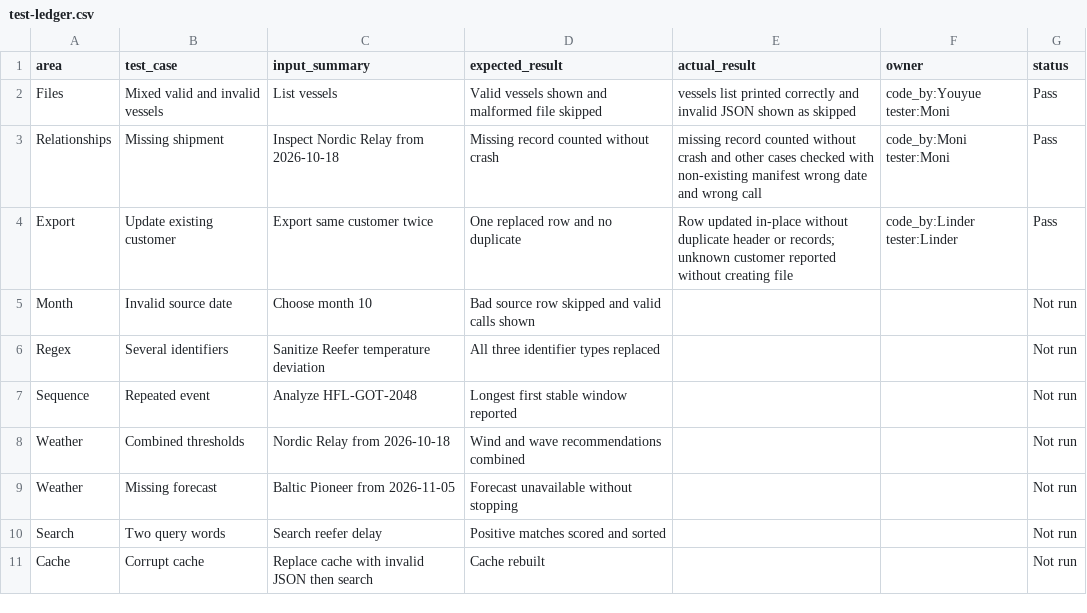
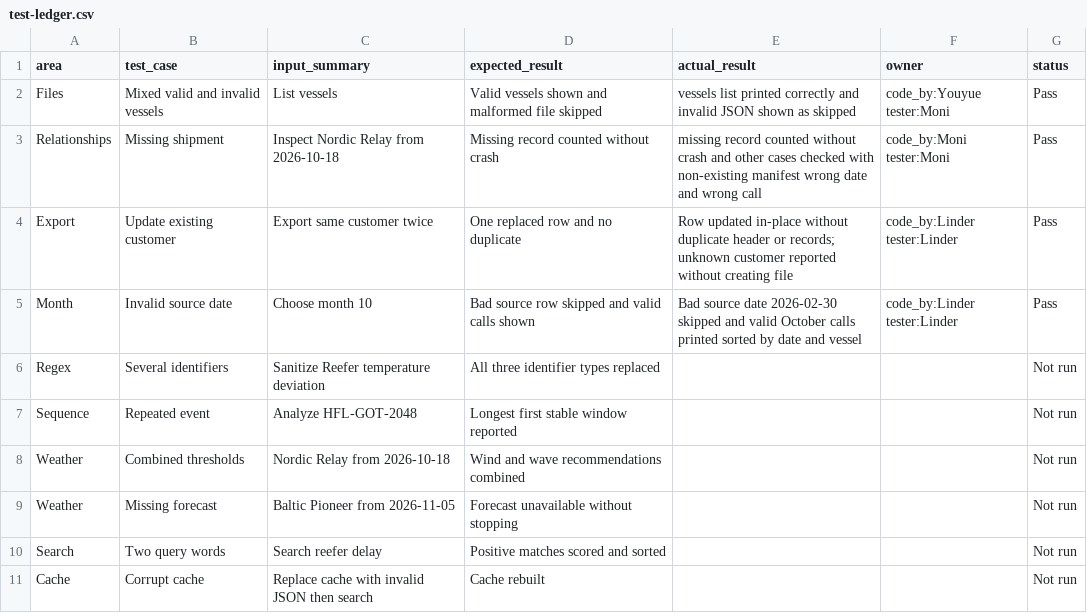
Before and after one commit to lindersem/Assignment-2, a CSV file: test-ledger.csv, drawn as a sheet.

Commit message:
Linder-Task 5

```diff
--- a/test-ledger.csv
+++ b/test-ledger.csv
@@ -4,3 +4,3 @@ Relationships,Missing shipment,Inspect Nordic Relay from 2026-10-18,Missing reco
 Export,Update existing customer,Export same customer twice,One replaced row and no duplicate,Row updated in-place without duplicate header or records; unknown customer reported without creating file,code_by:Linder tester:Linder,Pass
-Month,Invalid source date,Choose month 10,Bad source row skipped and valid calls shown,,,Not run
+Month,Invalid source date,Choose month 10,Bad source row skipped and valid calls shown,Bad source date 2026-02-30 skipped and valid October calls printed sorted by date and vessel,code_by:Linder tester:Linder,Pass
 Regex,Several identifiers,Sanitize Reefer temperature deviation,All three identifier types replaced,,,Not run
```
Also changed, not shown: 3 other files.
